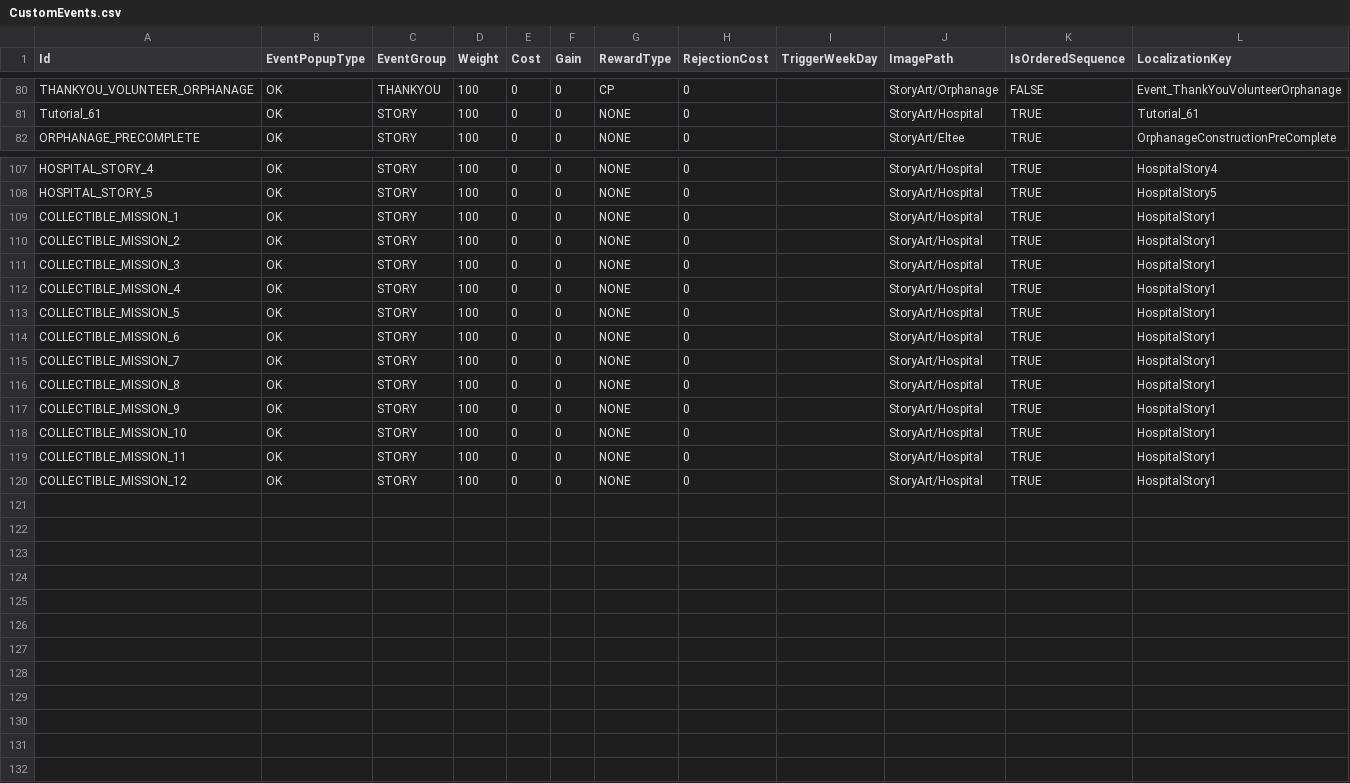
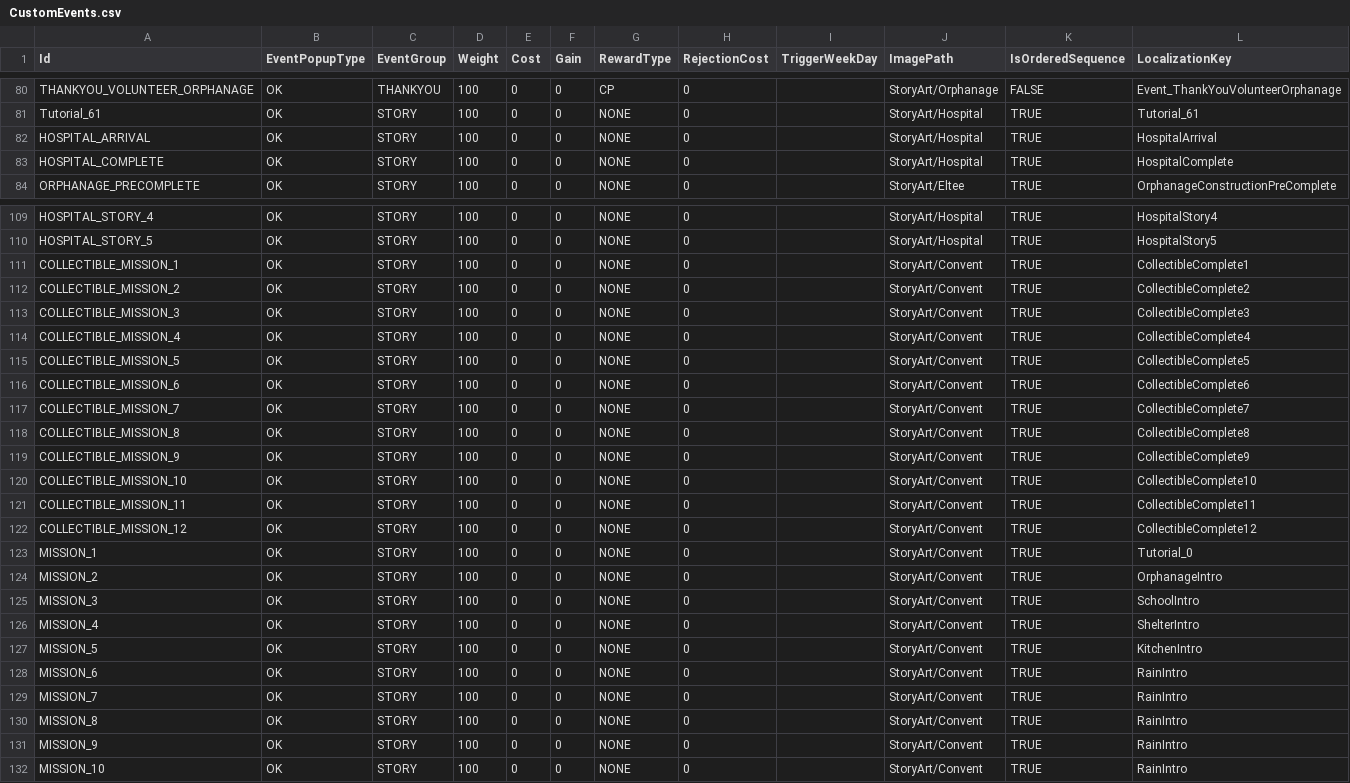
Before and after one commit to baddestguy/SainthoodStories, a CSV file: Assets/Resources/GameData/CustomEvents.csv, drawn as a sheet; only a part is shown, gaps mark what is left out.

```diff
--- a/Assets/Resources/GameData/CustomEvents.csv
+++ b/Assets/Resources/GameData/CustomEvents.csv
@@ -81,2 +81,4 @@ THANKYOU_VOLUNTEER_ORPHANAGE,OK,THANKYOU,100,0,0,CP,0,,StoryArt/Orphanage,FALSE,
 Tutorial_61,OK,STORY,100,0,0,NONE,0,,StoryArt/Hospital,TRUE,Tutorial_61
+HOSPITAL_ARRIVAL,OK,STORY,100,0,0,NONE,0,,StoryArt/Hospital,TRUE,HospitalArrival
+HOSPITAL_COMPLETE,OK,STORY,100,0,0,NONE,0,,StoryArt/Hospital,TRUE,HospitalComplete
 ORPHANAGE_PRECOMPLETE,OK,STORY,100,0,0,NONE,0,,StoryArt/Eltee,TRUE,OrphanageConstructionPreComplete
@@ -108,13 +110,23 @@ HOSPITAL_STORY_4,OK,STORY,100,0,0,NONE,0,,StoryArt/Hospital,TRUE,HospitalStory4
 HOSPITAL_STORY_5,OK,STORY,100,0,0,NONE,0,,StoryArt/Hospital,TRUE,HospitalStory5
-COLLECTIBLE_MISSION_1,OK,STORY,100,0,0,NONE,0,,StoryArt/Hospital,TRUE,HospitalStory1
-COLLECTIBLE_MISSION_2,OK,STORY,100,0,0,NONE,0,,StoryArt/Hospital,TRUE,HospitalStory1
-COLLECTIBLE_MISSION_3,OK,STORY,100,0,0,NONE,0,,StoryArt/Hospital,TRUE,HospitalStory1
-COLLECTIBLE_MISSION_4,OK,STORY,100,0,0,NONE,0,,StoryArt/Hospital,TRUE,HospitalStory1
-COLLECTIBLE_MISSION_5,OK,STORY,100,0,0,NONE,0,,StoryArt/Hospital,TRUE,HospitalStory1
-COLLECTIBLE_MISSION_6,OK,STORY,100,0,0,NONE,0,,StoryArt/Hospital,TRUE,HospitalStory1
-COLLECTIBLE_MISSION_7,OK,STORY,100,0,0,NONE,0,,StoryArt/Hospital,TRUE,HospitalStory1
-COLLECTIBLE_MISSION_8,OK,STORY,100,0,0,NONE,0,,StoryArt/Hospital,TRUE,HospitalStory1
-COLLECTIBLE_MISSION_9,OK,STORY,100,0,0,NONE,0,,StoryArt/Hospital,TRUE,HospitalStory1
-COLLECTIBLE_MISSION_10,OK,STORY,100,0,0,NONE,0,,StoryArt/Hospital,TRUE,HospitalStory1
-COLLECTIBLE_MISSION_11,OK,STORY,100,0,0,NONE,0,,StoryArt/Hospital,TRUE,HospitalStory1
-COLLECTIBLE_MISSION_12,OK,STORY,100,0,0,NONE,0,,StoryArt/Hospital,TRUE,HospitalStory1
+COLLECTIBLE_MISSION_1,OK,STORY,100,0,0,NONE,0,,StoryArt/Convent,TRUE,CollectibleComplete1
+COLLECTIBLE_MISSION_2,OK,STORY,100,0,0,NONE,0,,StoryArt/Convent,TRUE,CollectibleComplete2
+COLLECTIBLE_MISSION_3,OK,STORY,100,0,0,NONE,0,,StoryArt/Convent,TRUE,CollectibleComplete3
+COLLECTIBLE_MISSION_4,OK,STORY,100,0,0,NONE,0,,StoryArt/Convent,TRUE,CollectibleComplete4
+COLLECTIBLE_MISSION_5,OK,STORY,100,0,0,NONE,0,,StoryArt/Convent,TRUE,CollectibleComplete5
+COLLECTIBLE_MISSION_6,OK,STORY,100,0,0,NONE,0,,StoryArt/Convent,TRUE,CollectibleComplete6
+COLLECTIBLE_MISSION_7,OK,STORY,100,0,0,NONE,0,,StoryArt/Convent,TRUE,CollectibleComplete7
+COLLECTIBLE_MISSION_8,OK,STORY,100,0,0,NONE,0,,StoryArt/Convent,TRUE,CollectibleComplete8
+COLLECTIBLE_MISSION_9,OK,STORY,100,0,0,NONE,0,,StoryArt/Convent,TRUE,CollectibleComplete9
+COLLECTIBLE_MISSION_10,OK,STORY,100,0,0,NONE,0,,StoryArt/Convent,TRUE,CollectibleComplete10
+COLLECTIBLE_MISSION_11,OK,STORY,100,0,0,NONE,0,,StoryArt/Convent,TRUE,CollectibleComplete11
+COLLECTIBLE_MISSION_12,OK,STORY,100,0,0,NONE,0,,StoryArt/Convent,TRUE,CollectibleComplete12
+MISSION_1,OK,STORY,100,0,0,NONE,0,,StoryArt/Convent,TRUE,Tutorial_0
+MISSION_2,OK,STORY,100,0,0,NONE,0,,StoryArt/Convent,TRUE,OrphanageIntro
+MISSION_3,OK,STORY,100,0,0,NONE,0,,StoryArt/Convent,TRUE,SchoolIntro
+MISSION_4,OK,STORY,100,0,0,NONE,0,,StoryArt/Convent,TRUE,ShelterIntro
+MISSION_5,OK,STORY,100,0,0,NONE,0,,StoryArt/Convent,TRUE,KitchenIntro
+MISSION_6,OK,STORY,100,0,0,NONE,0,,StoryArt/Convent,TRUE,RainIntro
+MISSION_7,OK,STORY,100,0,0,NONE,0,,StoryArt/Convent,TRUE,RainIntro
+MISSION_8,OK,STORY,100,0,0,NONE,0,,StoryArt/Convent,TRUE,RainIntro
+MISSION_9,OK,STORY,100,0,0,NONE,0,,StoryArt/Convent,TRUE,RainIntro
+MISSION_10,OK,STORY,100,0,0,NONE,0,,StoryArt/Convent,TRUE,RainIntro
```
Also changed, not shown: Assets/Resources/GameData/Localization.csv, Assets/Resources/GameData/Objectives.csv, 12 other files.
